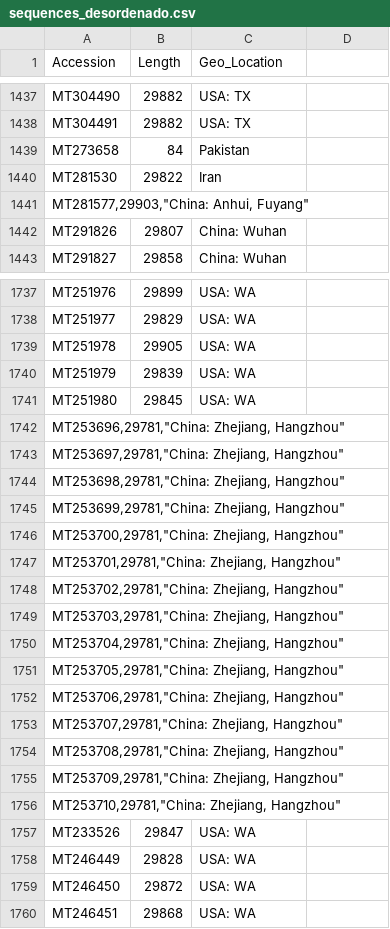
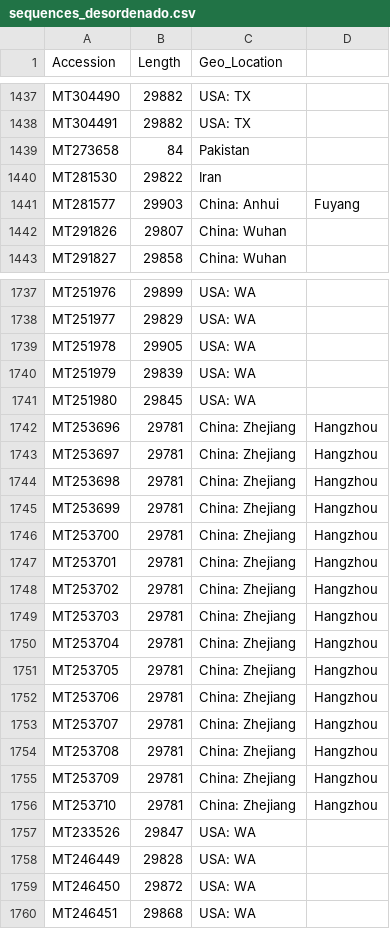
Before and after one commit to sala1714/PipCoders, a CSV file: sequences_desordenado.csv, drawn as a sheet; only a part is shown, gaps mark what is left out; removed rows and columns are numbered as before the commit, all else as after; the diff covers the shown part only; the diff names each change by its address in the sheet, - before the commit and + after, or states it on an @@ line.

Commit message:
Archivo arreglado

```diff
--- a/sequences_desordenado.csv
+++ b/sequences_desordenado.csv
-row 1441: MT281577,29903,"China: Anhui, Fuyang"
+row 1441: MT281577 | 29903 | China: Anhui | Fuyang
-row 1742: MT253696,29781,"China: Zhejiang, Hangzhou"
-row 1743: MT253697,29781,"China: Zhejiang, Hangzhou"
-row 1744: MT253698,29781,"China: Zhejiang, Hangzhou"
-row 1745: MT253699,29781,"China: Zhejiang, Hangzhou"
-row 1746: MT253700,29781,"China: Zhejiang, Hangzhou"
-row 1747: MT253701,29781,"China: Zhejiang, Hangzhou"
-row 1748: MT253702,29781,"China: Zhejiang, Hangzhou"
-row 1749: MT253703,29781,"China: Zhejiang, Hangzhou"
-row 1750: MT253704,29781,"China: Zhejiang, Hangzhou"
-row 1751: MT253705,29781,"China: Zhejiang, Hangzhou"
-row 1752: MT253706,29781,"China: Zhejiang, Hangzhou"
-row 1753: MT253707,29781,"China: Zhejiang, Hangzhou"
-row 1754: MT253708,29781,"China: Zhejiang, Hangzhou"
-row 1755: MT253709,29781,"China: Zhejiang, Hangzhou"
-row 1756: MT253710,29781,"China: Zhejiang, Hangzhou"
+row 1742: MT253696 | 29781 | China: Zhejiang | Hangzhou
+row 1743: MT253697 | 29781 | China: Zhejiang | Hangzhou
+row 1744: MT253698 | 29781 | China: Zhejiang | Hangzhou
+row 1745: MT253699 | 29781 | China: Zhejiang | Hangzhou
+row 1746: MT253700 | 29781 | China: Zhejiang | Hangzhou
+row 1747: MT253701 | 29781 | China: Zhejiang | Hangzhou
+row 1748: MT253702 | 29781 | China: Zhejiang | Hangzhou
+row 1749: MT253703 | 29781 | China: Zhejiang | Hangzhou
+row 1750: MT253704 | 29781 | China: Zhejiang | Hangzhou
+row 1751: MT253705 | 29781 | China: Zhejiang | Hangzhou
+row 1752: MT253706 | 29781 | China: Zhejiang | Hangzhou
+row 1753: MT253707 | 29781 | China: Zhejiang | Hangzhou
+row 1754: MT253708 | 29781 | China: Zhejiang | Hangzhou
+row 1755: MT253709 | 29781 | China: Zhejiang | Hangzhou
+row 1756: MT253710 | 29781 | China: Zhejiang | Hangzhou
```
Also changed, not shown: 23 added rows and 23 removed rows elsewhere in this file.
